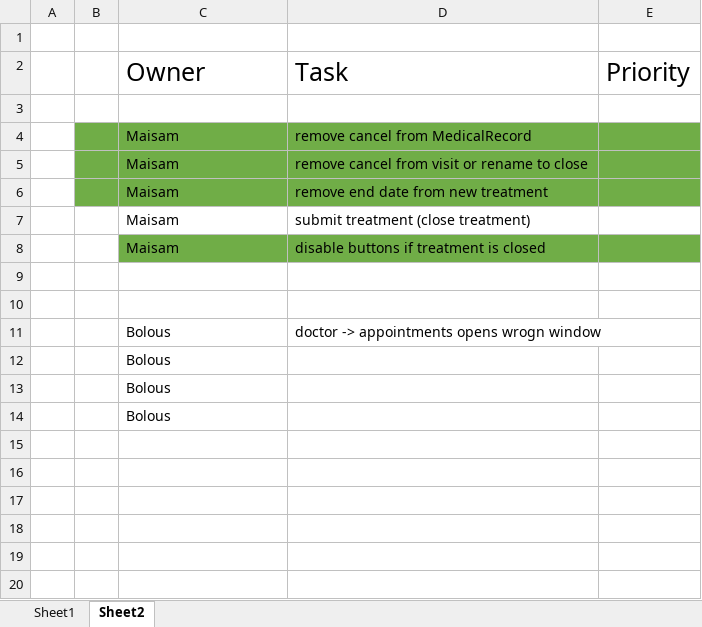
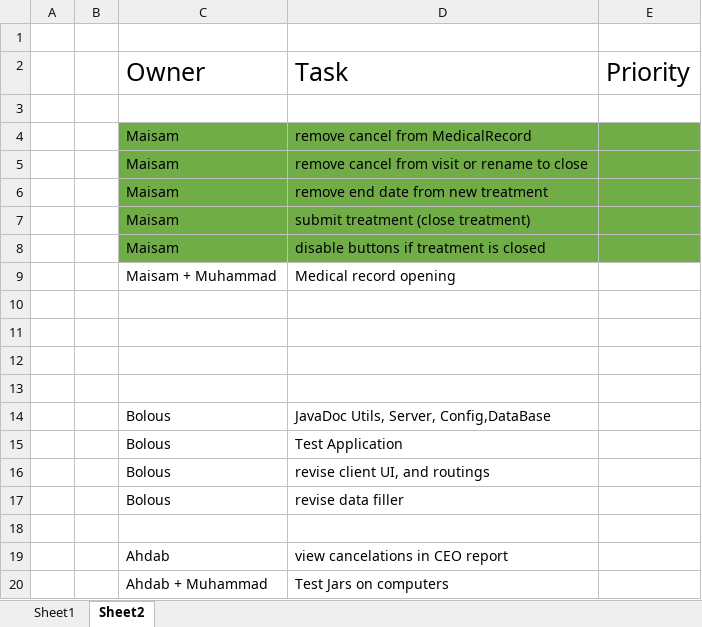
Before and after one commit to ajbolous/labratoryCode, an Excel workbook: GHealthProject/Progress.xlsx, sheet Sheet2, drawn as a sheet; values as stored, in another font and other column widths than the file's, no borders; 1 other sheet too large or unreadable and not compared; removed rows and columns are numbered as before the commit, all else as after; the diff names each change by its address in the sheet, - before the commit and + after, or states it on an @@ line.

```diff
--- a/GHealthProject/Progress.xlsx (sheet Sheet2)
+++ b/GHealthProject/Progress.xlsx (sheet Sheet2)
-B4:B6 fill: #70AD47
+B4:B6 fill: none
-C7:E7 fill: none
+C7:E7 fill: #70AD47
+row 9:  |  | Maisam + Muhammad | Medical record opening
+row 12: (empty)
+row 13: (empty)
+row 14:  |  | Bolous | JavaDoc Utils, Server, Config,DataBase
+row 15:  |  | Bolous | Test Application
-D16: doctor -> appointments opens wrogn window
+D16: revise client UI, and routings
-D17: (empty)
+D17: revise data filler
-C18: Bolous
+C18: (empty)
-row 14:  |  | Bolous
+row 19:  |  | Ahdab | view cancelations in CEO report
+row 20:  |  | Ahdab + Muhammad | Test Jars on computers
```
Also changed, not shown: 6 other files.
